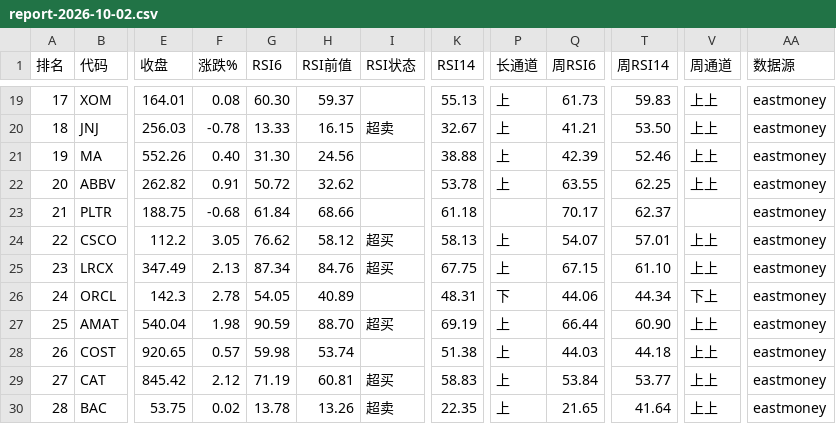
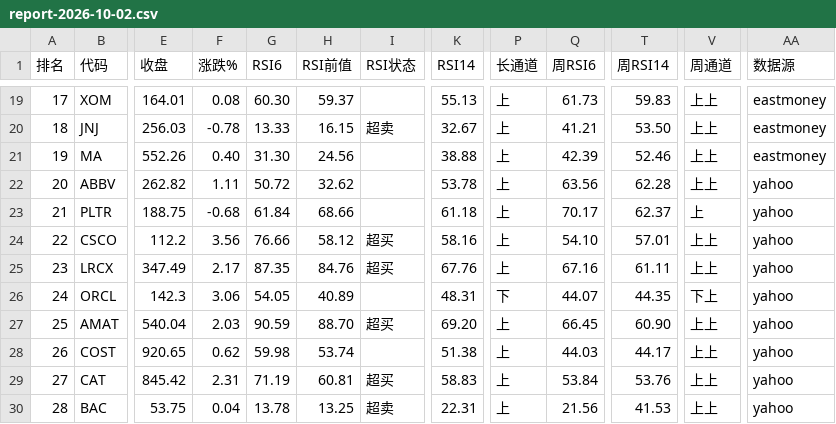
Before and after one commit to 5777-wq/us-stock-monitor, a CSV file: out/report-2026-10-02.csv, drawn as a sheet; only a part is shown, gaps mark what is left out; the diff covers the shown part only; the diff names each change by its address in the sheet, - before the commit and + after, or states it on an @@ line.

```diff
--- a/out/report-2026-10-02.csv
+++ b/out/report-2026-10-02.csv
-F22 (涨跌%): 0.91
+F22 (涨跌%): 1.11
-Q22 (周RSI6): 63.55
+Q22 (周RSI6): 63.56
-T22 (周RSI14): 62.25
+T22 (周RSI14): 62.28
-AA22:AA30 (数据源): eastmoney
+AA22:AA30 (数据源): yahoo
-P23 (长通道): (empty)
+P23 (长通道): 上
-V23 (周通道): (empty)
+V23 (周通道): 上
-F24 (涨跌%): 3.05
+F24 (涨跌%): 3.56
-G24 (RSI6): 76.62
+G24 (RSI6): 76.66
-K24 (RSI14): 58.13
+K24 (RSI14): 58.16
-Q24 (周RSI6): 54.07
+Q24 (周RSI6): 54.10
-F25 (涨跌%): 2.13
+F25 (涨跌%): 2.17
-G25 (RSI6): 87.34
+G25 (RSI6): 87.35
-K25 (RSI14): 67.75
+K25 (RSI14): 67.76
-Q25 (周RSI6): 67.15
+Q25 (周RSI6): 67.16
-T25 (周RSI14): 61.10
+T25 (周RSI14): 61.11
-F26 (涨跌%): 2.78
+F26 (涨跌%): 3.06
-Q26 (周RSI6): 44.06
+Q26 (周RSI6): 44.07
-T26 (周RSI14): 44.34
+T26 (周RSI14): 44.35
-F27 (涨跌%): 1.98
+F27 (涨跌%): 2.03
-K27 (RSI14): 69.19
+K27 (RSI14): 69.20
-Q27 (周RSI6): 66.44
+Q27 (周RSI6): 66.45
-F28 (涨跌%): 0.57
+F28 (涨跌%): 0.62
-T28 (周RSI14): 44.18
+T28 (周RSI14): 44.17
-F29 (涨跌%): 2.12
+F29 (涨跌%): 2.31
-T29 (周RSI14): 53.77
+T29 (周RSI14): 53.76
-F30 (涨跌%): 0.02
+F30 (涨跌%): 0.04
-H30 (RSI前值): 13.26
+H30 (RSI前值): 13.25
-K30 (RSI14): 22.35
+K30 (RSI14): 22.31
-Q30 (周RSI6): 21.65
+Q30 (周RSI6): 21.56
-T30 (周RSI14): 41.64
+T30 (周RSI14): 41.53
```
Also changed, not shown: 32 edited cells elsewhere in this file, 3 other files.
